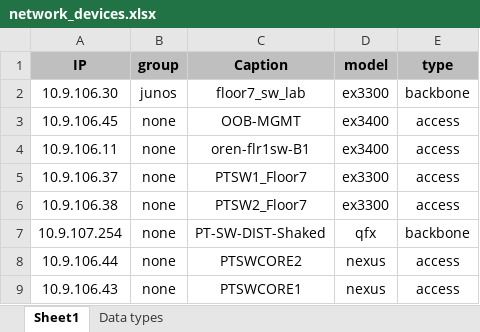
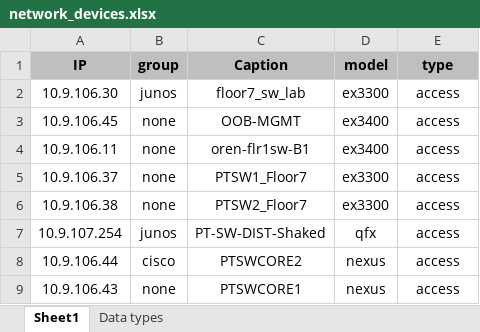
Before and after one commit to asherbersh/infra_new_vlan, an Excel workbook: network_devices.xlsx, sheet Sheet1, drawn as a sheet; values as stored, in another font and other column widths than the file's, no borders; the diff names each change by its address in the sheet, - before the commit and + after, or states it on an @@ line.

```diff
--- a/network_devices.xlsx (sheet Sheet1)
+++ b/network_devices.xlsx (sheet Sheet1)
-E2 (type): backbone
+E2 (type): access
-B7 (group): none
+B7 (group): junos
-E7 (type): backbone
+E7 (type): access
-B8 (group): none
+B8 (group): cisco
```
Also changed, not shown: vlan_details.xlsx, 6 other files.
